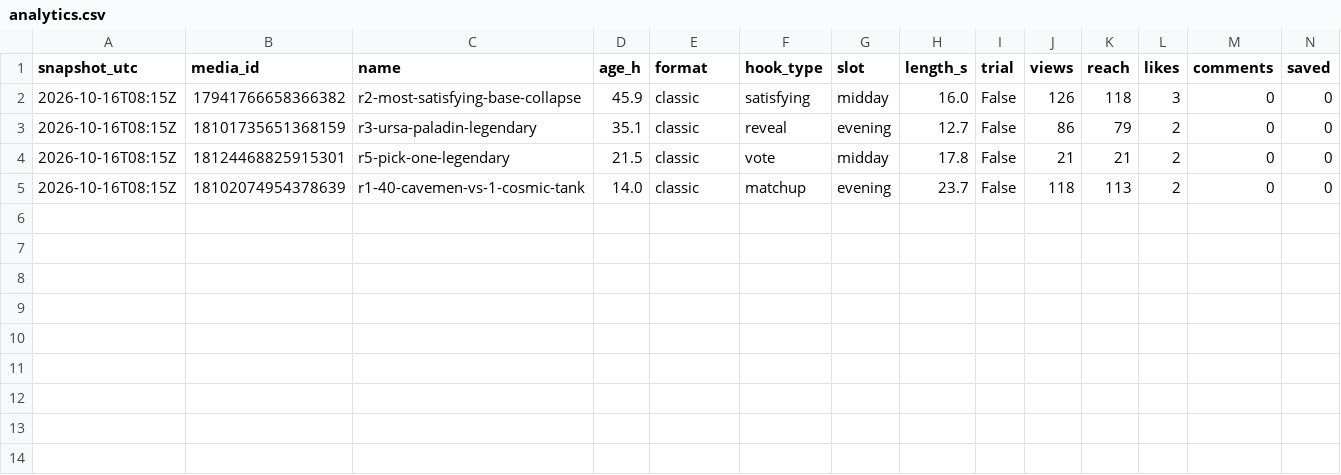
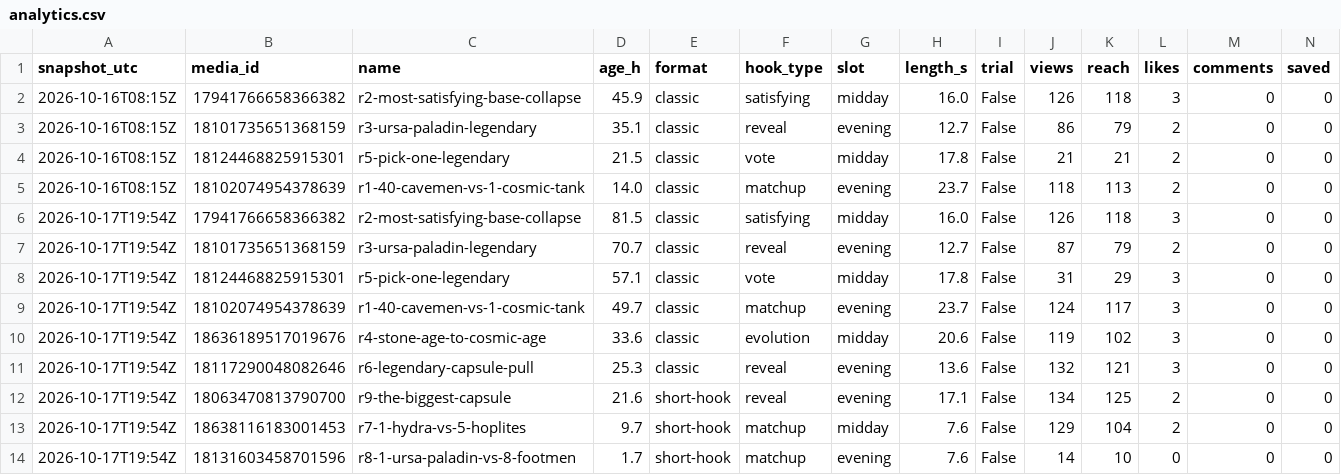
Before and after one commit to SimNyborg/ageborn, a CSV file: state/analytics.csv, drawn as a sheet; only a part is shown; rows hold the shown columns only; the diff names each change by its address in the sheet, - before the commit and + after, or states it on an @@ line.

```diff
--- a/state/analytics.csv
+++ b/state/analytics.csv
+row 6: 2026-10-17T19:54Z | 17941766658366382 | r2-most-satisfying-base-collapse | 81.5 | classic | satisfying | midday | 16.0 | False | 126 | 118 | 3 | 0 | 0
+row 7: 2026-10-17T19:54Z | 18101735651368159 | r3-ursa-paladin-legendary | 70.7 | classic | reveal | evening | 12.7 | False | 87 | 79 | 2 | 0 | 0
+row 8: 2026-10-17T19:54Z | 18124468825915301 | r5-pick-one-legendary | 57.1 | classic | vote | midday | 17.8 | False | 31 | 29 | 3 | 0 | 0
+row 9: 2026-10-17T19:54Z | 18102074954378639 | r1-40-cavemen-vs-1-cosmic-tank | 49.7 | classic | matchup | evening | 23.7 | False | 124 | 117 | 3 | 0 | 0
+row 10: 2026-10-17T19:54Z | 18636189517019676 | r4-stone-age-to-cosmic-age | 33.6 | classic | evolution | midday | 20.6 | False | 119 | 102 | 3 | 0 | 0
+row 11: 2026-10-17T19:54Z | 18117290048082646 | r6-legendary-capsule-pull | 25.3 | classic | reveal | evening | 13.6 | False | 132 | 121 | 3 | 0 | 0
+row 12: 2026-10-17T19:54Z | 18063470813790700 | r9-the-biggest-capsule | 21.6 | short-hook | reveal | evening | 17.1 | False | 134 | 125 | 2 | 0 | 0
+row 13: 2026-10-17T19:54Z | 18638116183001453 | r7-1-hydra-vs-5-hoplites | 9.7 | short-hook | matchup | midday | 7.6 | False | 129 | 104 | 2 | 0 | 0
+row 14: 2026-10-17T19:54Z | 18131603458701596 | r8-1-ursa-paladin-vs-8-footmen | 1.7 | short-hook | matchup | evening | 7.6 | False | 14 | 10 | 0 | 0 | 0
```
Also changed, not shown: 1 other file.
